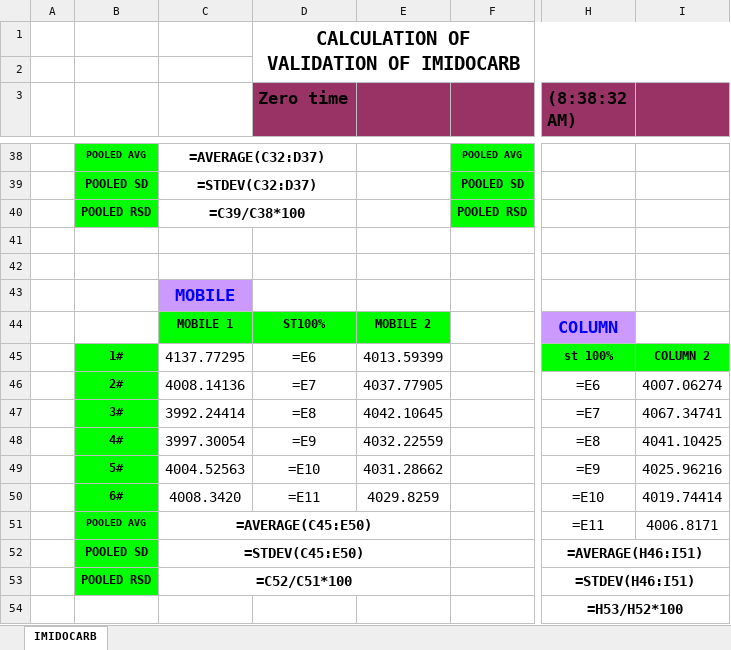
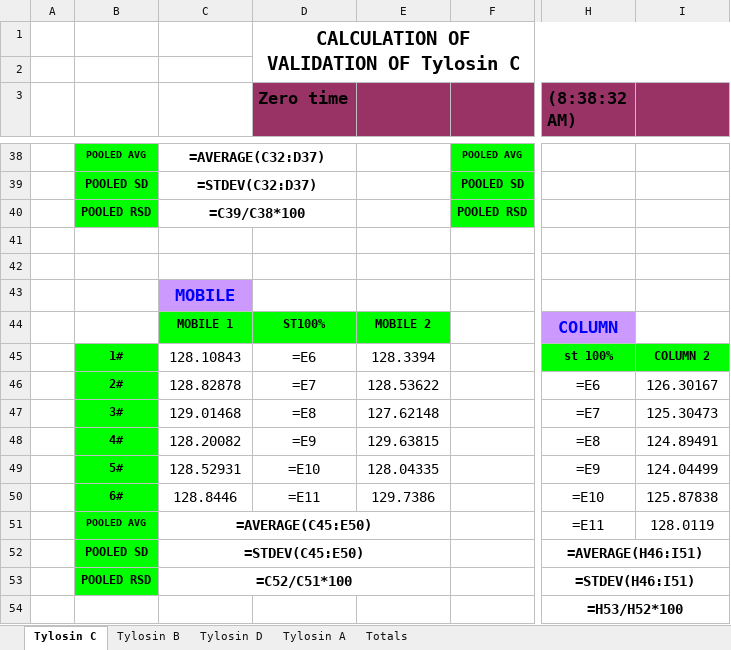
Before and after one commit to OM3X4/DadServer, an Excel workbook: result.xlsx, sheet Tylosin C, drawn as a sheet; only a part is shown, gaps mark what is left out; values as stored, in another font and other column widths than the file's, no borders; formulas without a stored value are shown as written; charts and pictures and conditional formats not drawn; the diff covers the shown part only; the diff names each change by its address in the sheet, - before the commit and + after, or states it on an @@ line.

Commit message:
added the totals sheet

```diff
--- a/result.xlsx (sheet Tylosin C)
+++ b/result.xlsx (sheet Tylosin C)
-sheet tab: IMIDOCARB
+sheet tab: Tylosin C
+sheet tab: Tylosin B
+sheet tab: Tylosin D
+sheet tab: Tylosin A
+sheet tab: Totals
-D1 (Zero time): CALCULATION OF VALIDATION OF IMIDOCARB
+D1 (Zero time): CALCULATION OF VALIDATION OF Tylosin C
-C45: 4137.77295
+C45: 128.10843
-E45: 4013.59399
+E45: 128.3394
-C46: 4008.14136
+C46: 128.82878
-E46: 4037.77905
+E46: 128.53622
-I46: 4007.06274
+I46: 126.30167
-C47: 3992.24414
+C47: 129.01468
-E47: 4042.10645
+E47: 127.62148
-I47: 4067.34741
+I47: 125.30473
-C48: 3997.30054
+C48: 128.20082
-E48: 4032.22559
+E48: 129.63815
-I48: 4041.10425
+I48: 124.89491
-C49: 4004.52563
+C49: 128.52931
-E49: 4031.28662
+E49: 128.04335
-I49: 4025.96216
+I49: 124.04499
-C50: 4008.3420
+C50: 128.8446
-E50: 4029.8259
+E50: 129.7386
-I50: 4019.74414
+I50: 125.87838
-I51: 4006.8171
+I51: 128.0119
```
Also changed, not shown: 5 added rows, 5 removed rows and 33 edited cells elsewhere in this sheet, 2 other files.
